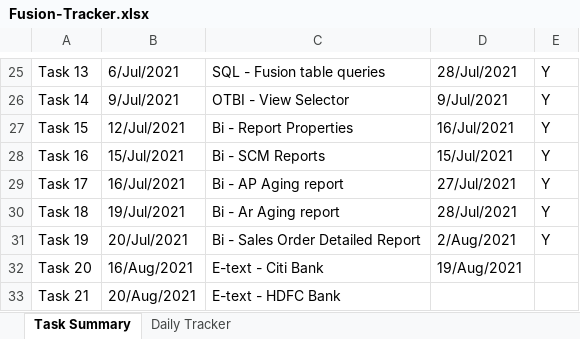
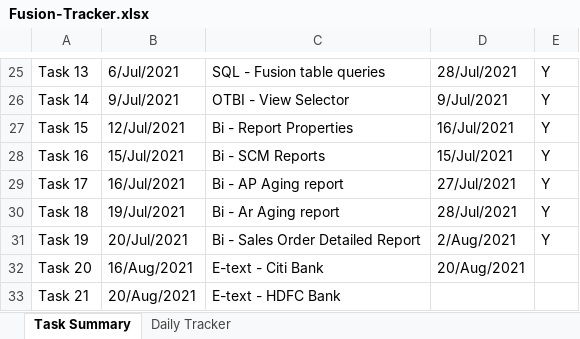
Before and after one commit to PETCHIMUTHU-M/fusion, an Excel workbook: Fusion-Tracker.xlsx, sheet Task Summary, drawn as a sheet; only a part is shown, gaps mark what is left out; values as stored, in another font and other column widths than the file's, no borders; the diff names each change by its address in the sheet, - before the commit and + after, or states it on an @@ line.

Commit message:
added and updated tasks and docs

```diff
--- a/Fusion-Tracker.xlsx (sheet Task Summary)
+++ b/Fusion-Tracker.xlsx (sheet Task Summary)
-D32: 19/Aug/2021
+D32: 20/Aug/2021
```
Also changed, not shown: sheet Daily Tracker, 5 other files.
